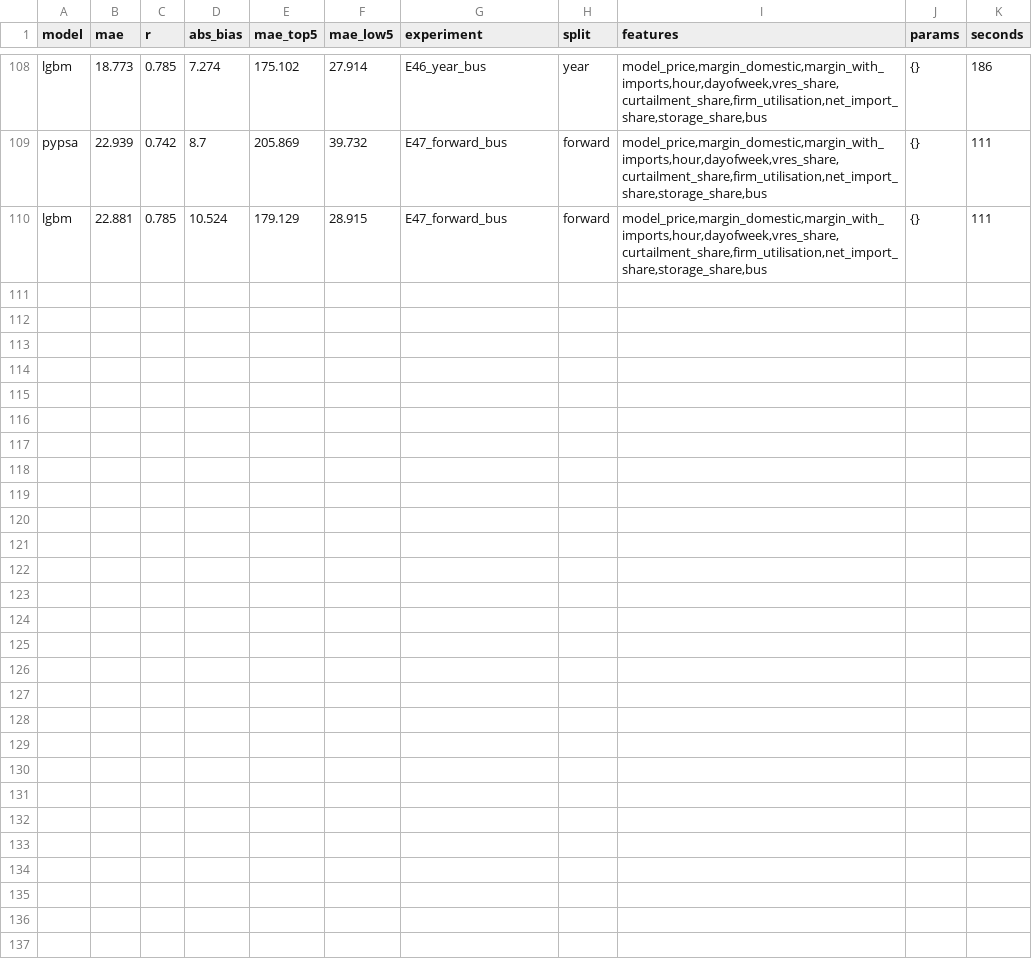
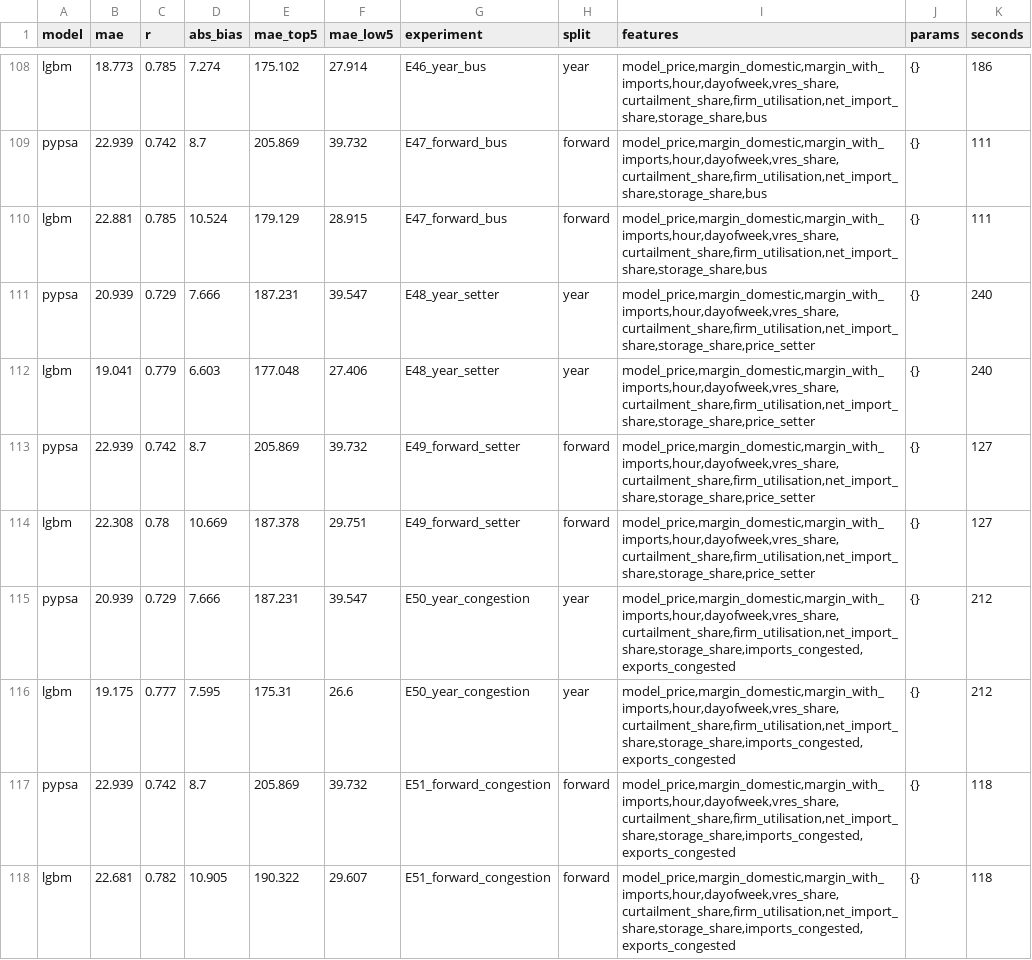
Before and after one commit to open-energy-transition/pypsa-price-forecaster, a CSV file: experiments/results.csv, drawn as a sheet; only a part is shown, gaps mark what is left out; the diff covers the shown part only.

```diff
--- a/experiments/results.csv
+++ b/experiments/results.csv
@@ -110 +110,9 @@ pypsa,22.939,0.742,8.7,205.869,39.732,E47_forward_bus,forward,"model_price,margi
 lgbm,22.881,0.785,10.524,179.129,28.915,E47_forward_bus,forward,"model_price,margin_domestic,margin_with_imports,hour,dayofweek,vres_share,curtailment_share,firm_utilisation,net_import_share,storage_share,bus",{},111
+pypsa,20.939,0.729,7.666,187.231,39.547,E48_year_setter,year,"model_price,margin_domestic,margin_with_imports,hour,dayofweek,vres_share,curtailment_share,firm_utilisation,net_import_share,storage_share,price_setter",{},240
+lgbm,19.041,0.779,6.603,177.048,27.406,E48_year_setter,year,"model_price,margin_domestic,margin_with_imports,hour,dayofweek,vres_share,curtailment_share,firm_utilisation,net_import_share,storage_share,price_setter",{},240
+pypsa,22.939,0.742,8.7,205.869,39.732,E49_forward_setter,forward,"model_price,margin_domestic,margin_with_imports,hour,dayofweek,vres_share,curtailment_share,firm_utilisation,net_import_share,storage_share,price_setter",{},127
+lgbm,22.308,0.78,10.669,187.378,29.751,E49_forward_setter,forward,"model_price,margin_domestic,margin_with_imports,hour,dayofweek,vres_share,curtailment_share,firm_utilisation,net_import_share,storage_share,price_setter",{},127
+pypsa,20.939,0.729,7.666,187.231,39.547,E50_year_congestion,year,"model_price,margin_domestic,margin_with_imports,hour,dayofweek,vres_share,curtailment_share,firm_utilisation,net_import_share,storage_share,imports_congested,exports_congested",{},212
+lgbm,19.175,0.777,7.595,175.31,26.6,E50_year_congestion,year,"model_price,margin_domestic,margin_with_imports,hour,dayofweek,vres_share,curtailment_share,firm_utilisation,net_import_share,storage_share,imports_congested,exports_congested",{},212
+pypsa,22.939,0.742,8.7,205.869,39.732,E51_forward_congestion,forward,"model_price,margin_domestic,margin_with_imports,hour,dayofweek,vres_share,curtailment_share,firm_utilisation,net_import_share,storage_share,imports_congested,exports_congested",{},118
+lgbm,22.681,0.782,10.905,190.322,29.607,E51_forward_congestion,forward,"model_price,margin_domestic,margin_with_imports,hour,dayofweek,vres_share,curtailment_share,firm_utilisation,net_import_share,storage_share,imports_congested,exports_congested",{},118
```
Also changed, not shown: 8 added rows elsewhere in this file, experiments/results_by_year.csv, report/ablation.csv, 20 other files.
